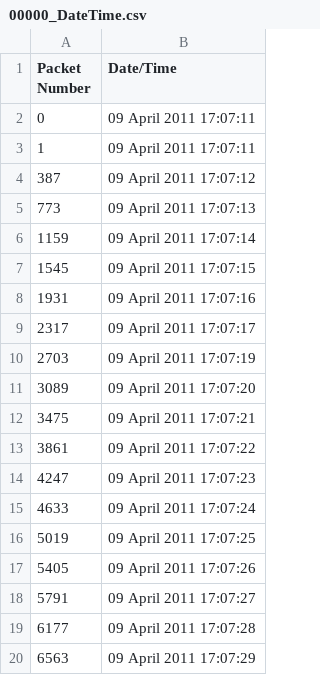
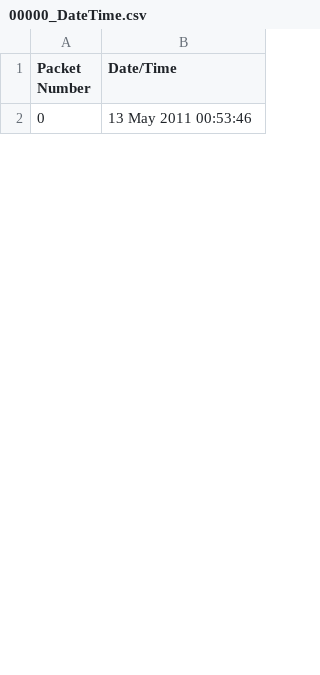
Before and after one commit to xioTechnologies/x-IMU-MATLAB-Library, a CSV file: exampleData/00000_DateTime.csv, drawn as a sheet; only a part is shown; the diff covers the shown part only.

```diff
--- a/exampleData/00000_DateTime.csv
+++ b/exampleData/00000_DateTime.csv
@@ -1,20 +1,2 @@
 Packet Number,Date/Time
-0,09 April 2011 17:07:11
-1,09 April 2011 17:07:11
-387,09 April 2011 17:07:12
-773,09 April 2011 17:07:13
-1159,09 April 2011 17:07:14
-1545,09 April 2011 17:07:15
-1931,09 April 2011 17:07:16
-2317,09 April 2011 17:07:17
-2703,09 April 2011 17:07:19
-3089,09 April 2011 17:07:20
-3475,09 April 2011 17:07:21
-3861,09 April 2011 17:07:22
-4247,09 April 2011 17:07:23
-4633,09 April 2011 17:07:24
-5019,09 April 2011 17:07:25
-5405,09 April 2011 17:07:26
-5791,09 April 2011 17:07:27
-6177,09 April 2011 17:07:28
-6563,09 April 2011 17:07:29
+0,13 May 2011 00:53:46
```
Also changed, not shown: 21 added rows and 8 removed rows elsewhere in this file, exampleData/00000_CalBattTherm.csv, 26 other files.
